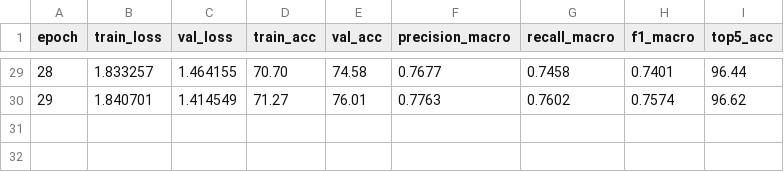
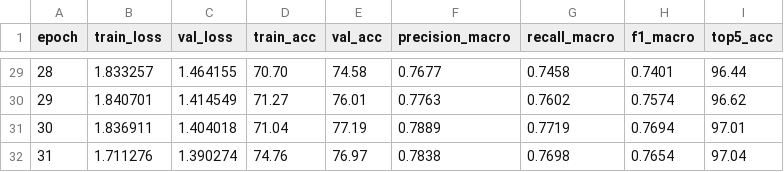
Before and after one commit to ThanhPhongSPK/mpSkateFormer, a CSV file: results/20260107_012053/metrics.csv, drawn as a sheet; only a part is shown, gaps mark what is left out; the diff names each change by its address in the sheet, - before the commit and + after, or states it on an @@ line.

```diff
--- a/results/20260107_012053/metrics.csv
+++ b/results/20260107_012053/metrics.csv
+row 31: 30 | 1.836911 | 1.404018 | 71.04 | 77.19 | 0.7889 | 0.7719 | 0.7694 | 97.01
+row 32: 31 | 1.711276 | 1.390274 | 74.76 | 76.97 | 0.7838 | 0.7698 | 0.7654 | 97.04
```
Also changed, not shown: 2 other files.
